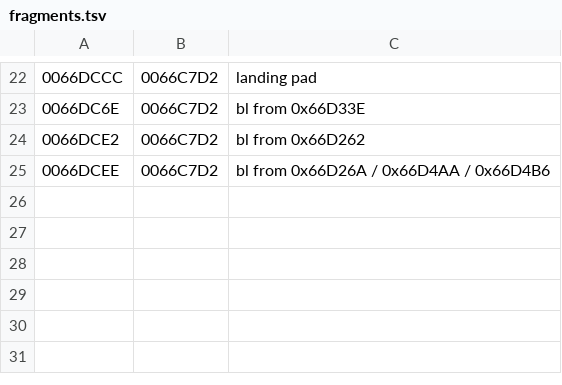
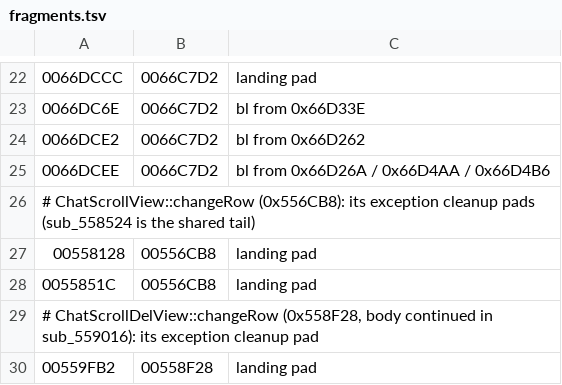
Before and after one commit to thethiny/KHUx-Recomp, a TSV file: rewrite/tasks/fragments.tsv, drawn as a sheet; only a part is shown, gaps mark what is left out.

Commit message:
Rewrite batch #8: party and chat
New rewrite/src/b8_party: party top / member / management scenes, chat delete
list and block list, ChatManager requests and answers, member list, party info
dialog. Extends party management (approve, leave), party requests (application
and invite chains), the party list (rows, taps, avatar popups) and the avatar
info popups (join / offer / cancel / expel). Landing pads added to
fragments.tsv, chunks regenerated. Verified across sessions b8r1-b8r8;
stale-byte mismatches accepted.

```diff
--- a/rewrite/tasks/fragments.tsv
+++ b/rewrite/tasks/fragments.tsv
@@ -25 +25,6 @@
 0066DCEE	0066C7D2	bl from 0x66D26A / 0x66D4AA / 0x66D4B6
+# ChatScrollView::changeRow (0x556CB8): its exception cleanup pads (sub_558524 is the shared tail)
+00558128	00556CB8	landing pad
+0055851C	00556CB8	landing pad
+# ChatScrollDelView::changeRow (0x558F28, body continued in sub_559016): its exception cleanup pad
+00559FB2	00558F28	landing pad
```
Also changed, not shown: rewrite/status.tsv, rewrite/tasks/chunks.tsv, 14 other files.
